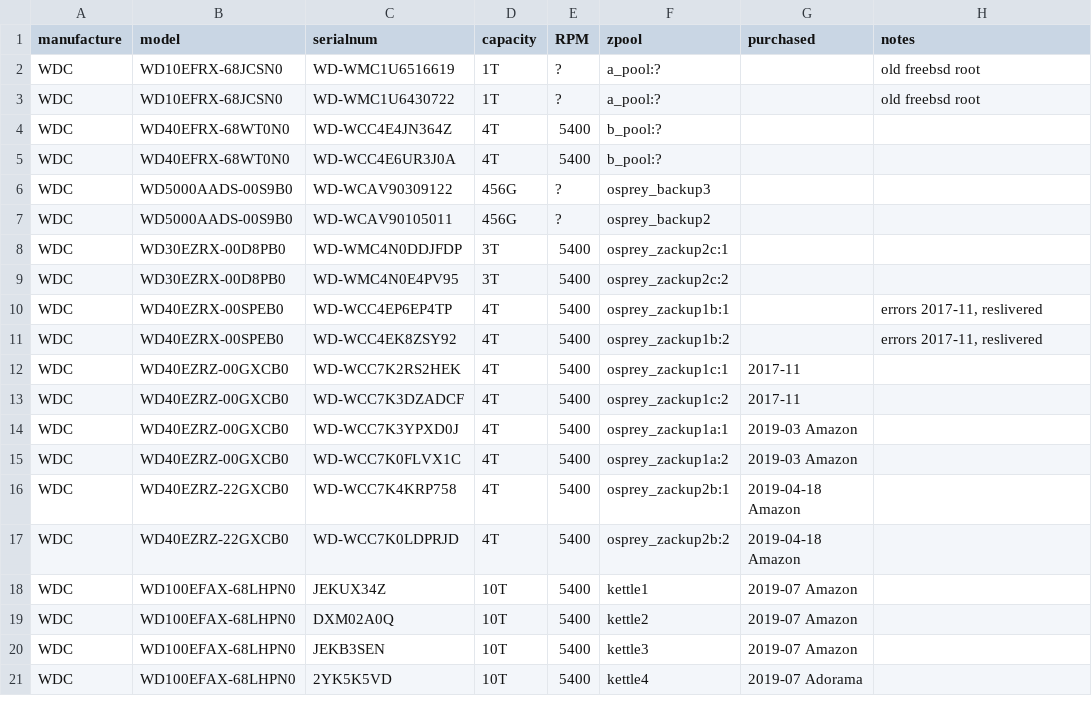
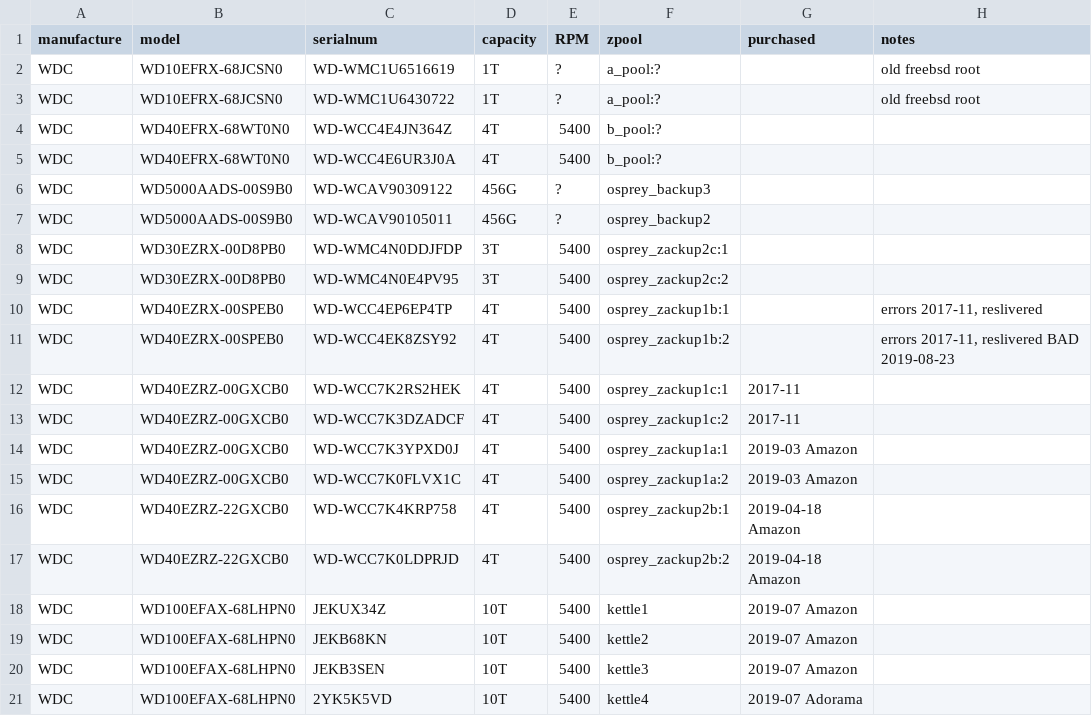
Before and after one commit to diekhans/zfs-zipper, a TSV file: doc/disk-info.tsv, drawn as a sheet.

```diff
--- a/doc/disk-info.tsv
+++ b/doc/disk-info.tsv
@@ -10,3 +10,3 @@ WDC	WD30EZRX-00D8PB0	WD-WMC4N0E4PV95	3T	5400	osprey_zackup2c:2
 WDC	WD40EZRX-00SPEB0	WD-WCC4EP6EP4TP	4T	5400	osprey_zackup1b:1		errors 2017-11, reslivered
-WDC	WD40EZRX-00SPEB0	WD-WCC4EK8ZSY92	4T	5400	osprey_zackup1b:2		errors 2017-11, reslivered
+WDC	WD40EZRX-00SPEB0	WD-WCC4EK8ZSY92	4T	5400	osprey_zackup1b:2		errors 2017-11, reslivered  BAD 2019-08-23
 WDC	WD40EZRZ-00GXCB0	WD-WCC7K2RS2HEK	4T	5400	osprey_zackup1c:1	2017-11	
@@ -18,3 +18,3 @@ WDC	WD40EZRZ-22GXCB0	WD-WCC7K0LDPRJD	4T	5400	osprey_zackup2b:2	2019-04-18 Amazon
 WDC	WD100EFAX-68LHPN0	JEKUX34Z	10T	5400	kettle1	2019-07 Amazon	
-WDC	WD100EFAX-68LHPN0	DXM02A0Q	10T	5400	kettle2	2019-07 Amazon	
+WDC	WD100EFAX-68LHPN0	JEKB68KN	10T	5400	kettle2	2019-07 Amazon	
 WDC	WD100EFAX-68LHPN0	JEKB3SEN	10T	5400	kettle3	2019-07 Amazon	
```
Also changed, not shown: 4 other files.
